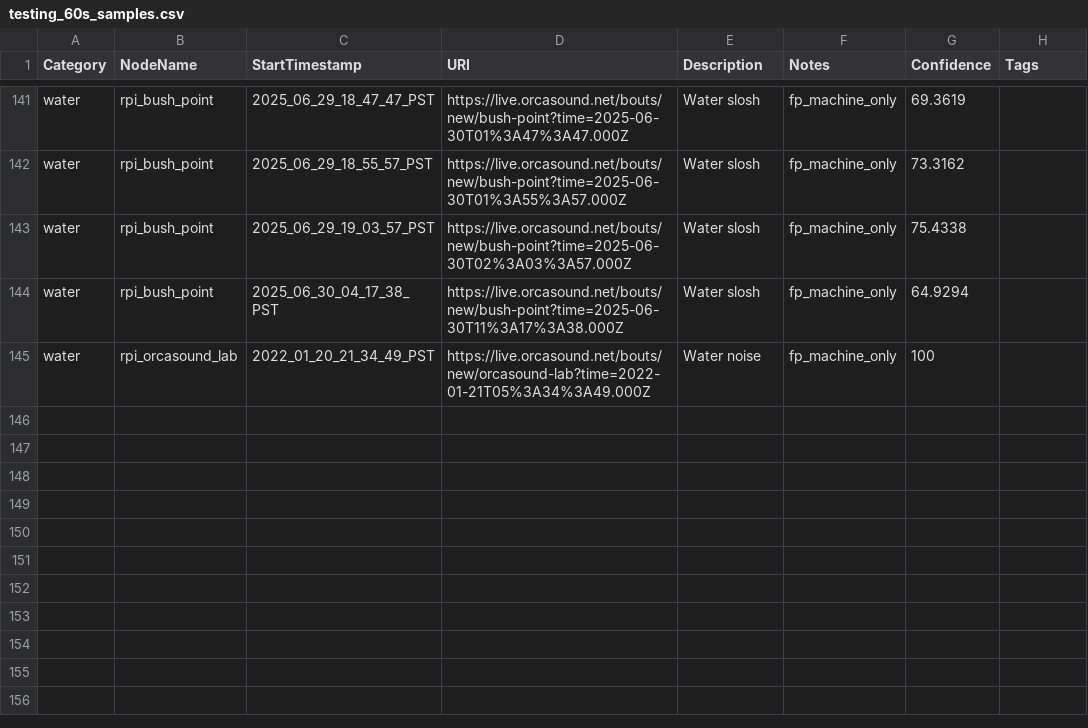
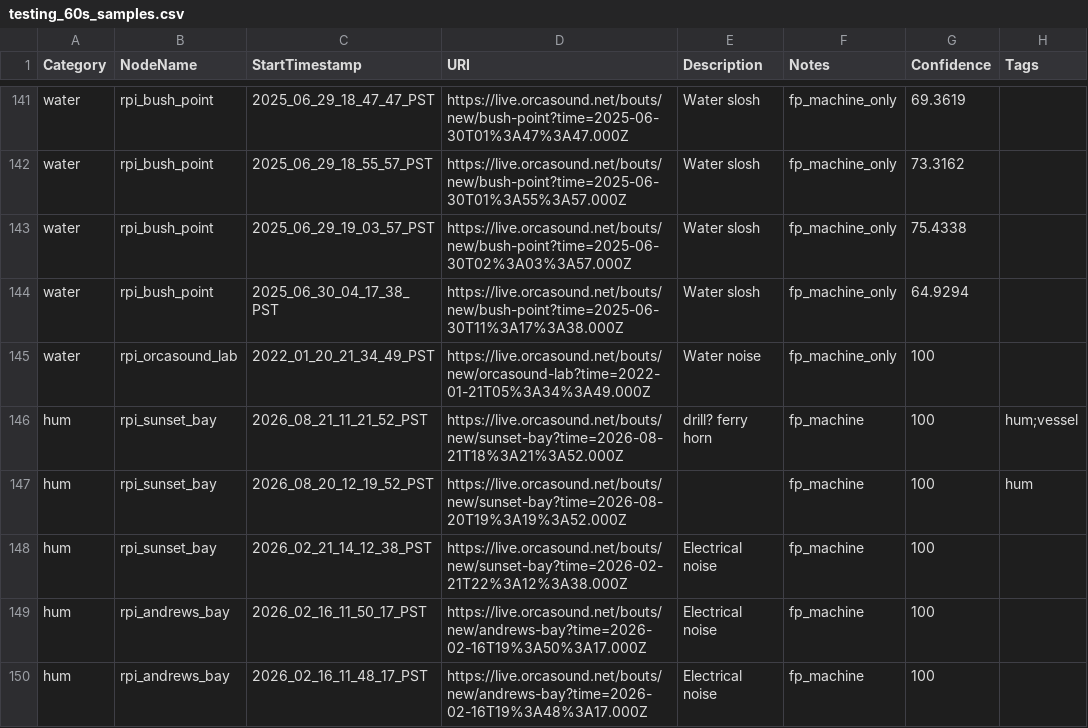
Before and after one commit to andrewolee/pods-ai, a CSV file: output/csv/testing_60s_samples.csv, drawn as a sheet; only a part is shown, gaps mark what is left out.

Commit message:
add testing

```diff
--- a/output/csv/testing_60s_samples.csv
+++ b/output/csv/testing_60s_samples.csv
@@ -145 +145,6 @@ water,rpi_bush_point,2025_06_30_04_17_38_PST,https://live.orcasound.net/bouts/ne
 water,rpi_orcasound_lab,2022_01_20_21_34_49_PST,https://live.orcasound.net/bouts/new/orcasound-lab?time=2022-01-21T05%3A34%3A49.000Z,Water noise,fp_machine_only,100,
+hum,rpi_sunset_bay,2026_08_21_11_21_52_PST,https://live.orcasound.net/bouts/new/sunset-bay?time=2026-08-21T18%3A21%3A52.000Z,drill? ferry horn,fp_machine,100,hum;vessel
+hum,rpi_sunset_bay,2026_08_20_12_19_52_PST,https://live.orcasound.net/bouts/new/sunset-bay?time=2026-08-20T19%3A19%3A52.000Z,,fp_machine,100,hum
+hum,rpi_sunset_bay,2026_02_21_14_12_38_PST,https://live.orcasound.net/bouts/new/sunset-bay?time=2026-02-21T22%3A12%3A38.000Z,Electrical noise,fp_machine,100,
+hum,rpi_andrews_bay,2026_02_16_11_50_17_PST,https://live.orcasound.net/bouts/new/andrews-bay?time=2026-02-16T19%3A50%3A17.000Z,Electrical noise,fp_machine,100,
+hum,rpi_andrews_bay,2026_02_16_11_48_17_PST,https://live.orcasound.net/bouts/new/andrews-bay?time=2026-02-16T19%3A48%3A17.000Z,Electrical noise,fp_machine,100,
```
